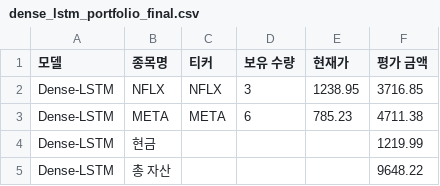
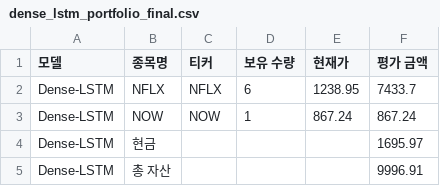
Before and after one commit to chesin1/stock_ai_trading_us, a CSV file: data/dense_lstm_portfolio_final.csv, drawn as a sheet.

```diff
--- a/data/dense_lstm_portfolio_final.csv
+++ b/data/dense_lstm_portfolio_final.csv
@@ -1,5 +1,5 @@
 모델,종목명,티커,보유 수량,현재가,평가 금액
-Dense-LSTM,NFLX,NFLX,3,1238.95,3716.85
-Dense-LSTM,META,META,6,785.23,4711.38
-Dense-LSTM,현금,,,,1219.99
-Dense-LSTM,총 자산,,,,9648.22
+Dense-LSTM,NFLX,NFLX,6,1238.95,7433.7
+Dense-LSTM,NOW,NOW,1,867.24,867.24
+Dense-LSTM,현금,,,,1695.97
+Dense-LSTM,총 자산,,,,9996.91
```
Also changed, not shown: data/gb_1d_portfolio_final.csv, data/predicted_with_scores.csv, 43 other files.
